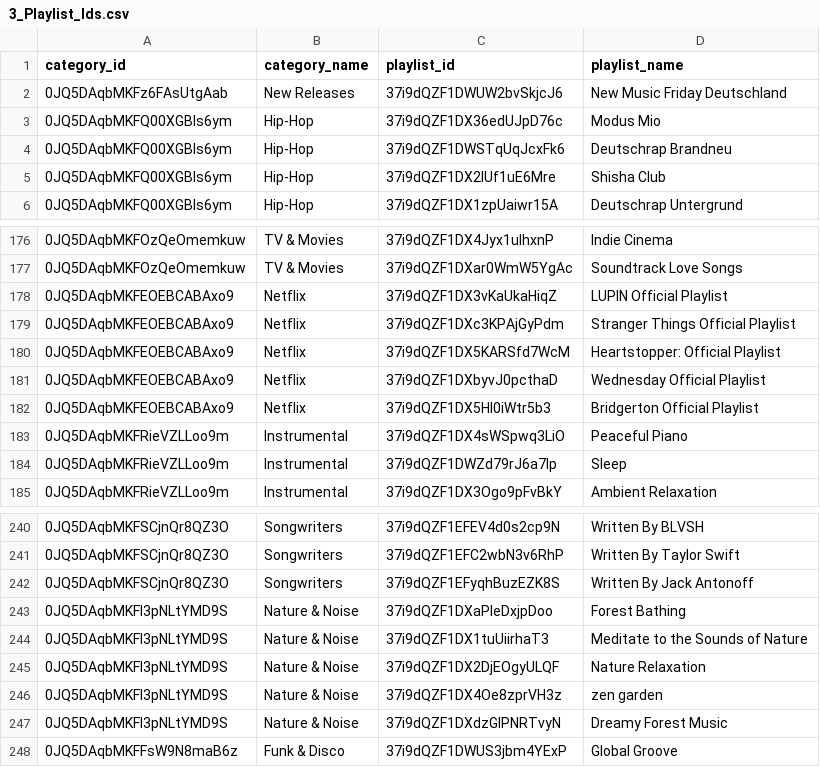
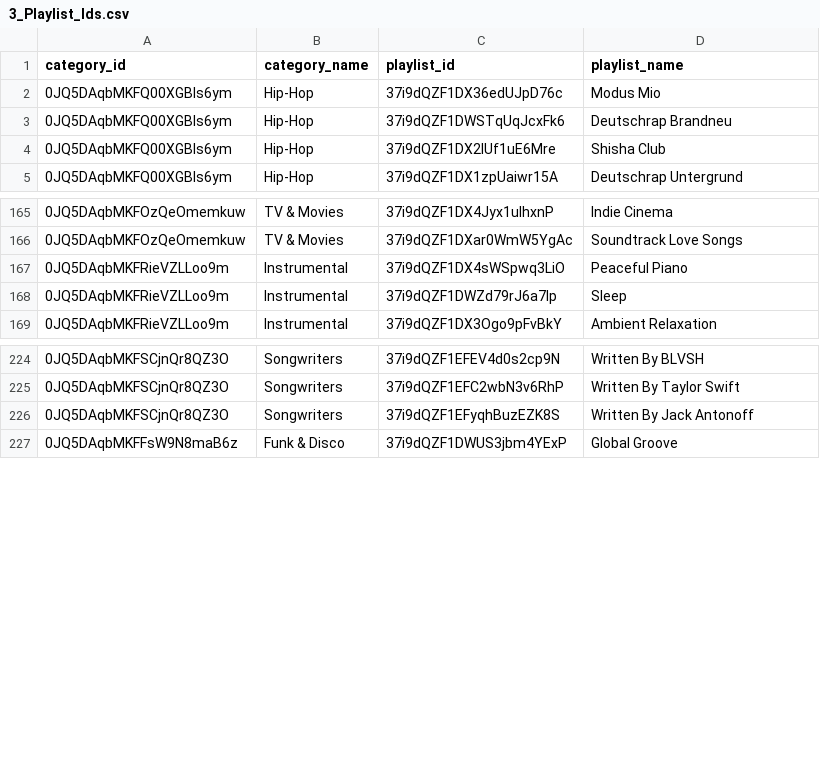
Before and after one commit to jeaend/Song_Recommender, a CSV file: cache/3_Playlist_Ids.csv, drawn as a sheet; only a part is shown, gaps mark what is left out; the diff covers the shown part only; the diff names each change by its address in the sheet, - before the commit and + after, or states it on an @@ line.

```diff
--- a/cache/3_Playlist_Ids.csv
+++ b/cache/3_Playlist_Ids.csv
-row 2: 0JQ5DAqbMKFz6FAsUtgAab | New Releases | 37i9dQZF1DWUW2bvSkjcJ6 | New Music Friday Deutschland
-row 178: 0JQ5DAqbMKFEOEBCABAxo9 | Netflix | 37i9dQZF1DX3vKaUkaHiqZ | LUPIN Official Playlist
-row 179: 0JQ5DAqbMKFEOEBCABAxo9 | Netflix | 37i9dQZF1DXc3KPAjGyPdm | Stranger Things Official Playlist
-row 180: 0JQ5DAqbMKFEOEBCABAxo9 | Netflix | 37i9dQZF1DX5KARSfd7WcM | Heartstopper: Official Playlist
-row 181: 0JQ5DAqbMKFEOEBCABAxo9 | Netflix | 37i9dQZF1DXbyvJ0pcthaD | Wednesday Official Playlist
-row 182: 0JQ5DAqbMKFEOEBCABAxo9 | Netflix | 37i9dQZF1DX5Hl0iWtr5b3 | Bridgerton Official Playlist
-row 243: 0JQ5DAqbMKFI3pNLtYMD9S | Nature & Noise | 37i9dQZF1DXaPleDxjpDoo | Forest Bathing
-row 244: 0JQ5DAqbMKFI3pNLtYMD9S | Nature & Noise | 37i9dQZF1DX1tuUiirhaT3 | Meditate to the Sounds of Nature
-row 245: 0JQ5DAqbMKFI3pNLtYMD9S | Nature & Noise | 37i9dQZF1DX2DjEOgyULQF | Nature Relaxation
-row 246: 0JQ5DAqbMKFI3pNLtYMD9S | Nature & Noise | 37i9dQZF1DX4Oe8zprVH3z | zen garden
-row 247: 0JQ5DAqbMKFI3pNLtYMD9S | Nature & Noise | 37i9dQZF1DXdzGIPNRTvyN | Dreamy Forest Music
```
Also changed, not shown: 20 removed rows elsewhere in this file, 2 other files.
